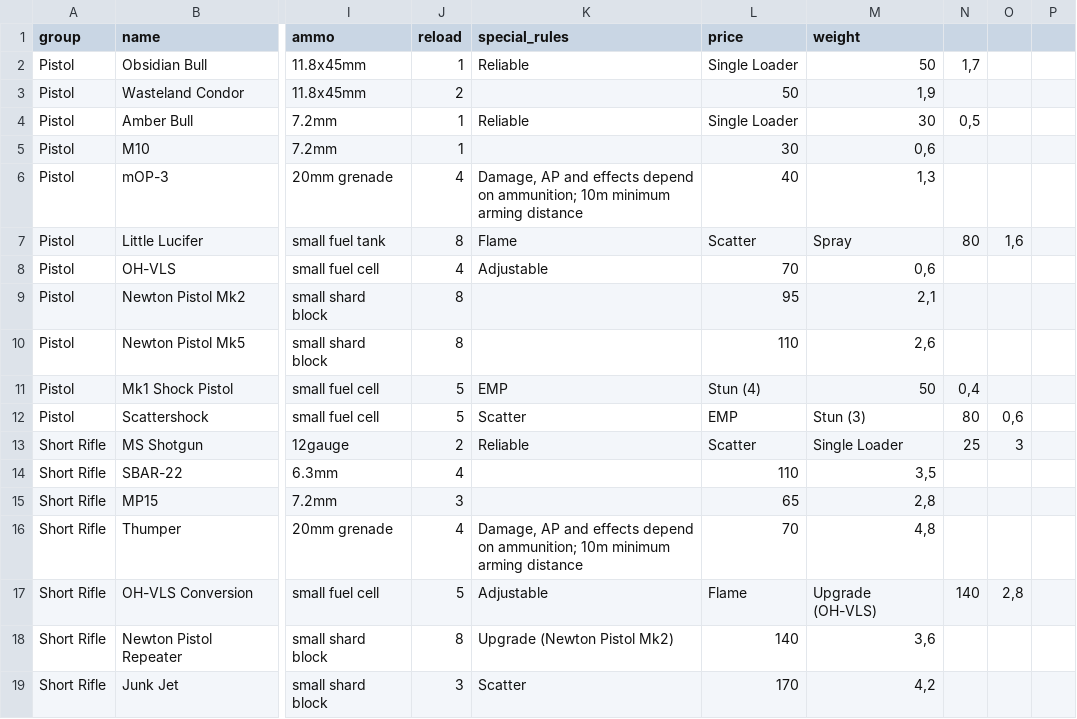
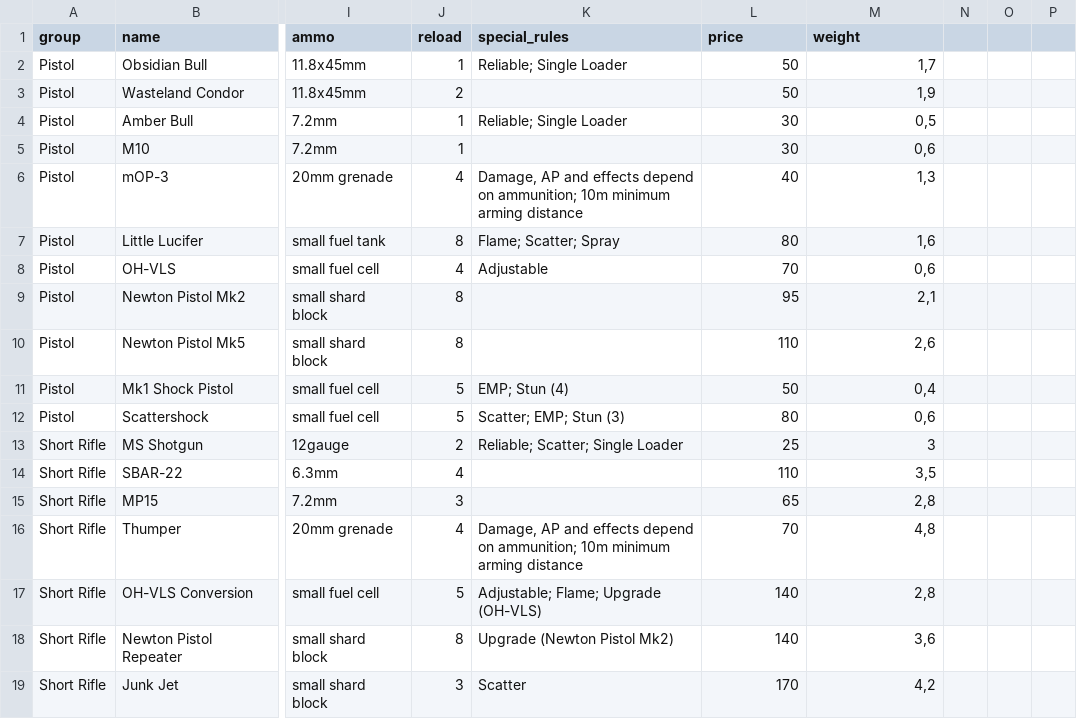
Before and after one commit to lHeidbreder/neon-rules, a CSV file: core-rulebook/equipment/rangedweapons.csv, drawn as a sheet; only a part is shown, gaps mark what is left out; the diff covers the shown part only; the diff names each change by its address in the sheet, - before the commit and + after, or states it on an @@ line.

```diff
--- a/core-rulebook/equipment/rangedweapons.csv
+++ b/core-rulebook/equipment/rangedweapons.csv
-K2 (special_rules): Reliable
+K2 (special_rules): Reliable; Single Loader
-L2 (price): Single Loader
+L2 (price): 50
-M2 (weight): 50
+M2 (weight): 1,7
-N2: 1,7
+N2: (empty)
-K4 (special_rules): Reliable
+K4 (special_rules): Reliable; Single Loader
-L4 (price): Single Loader
+L4 (price): 30
-M4 (weight): 30
+M4 (weight): 0,5
-N4: 0,5
+N4: (empty)
-K7 (special_rules): Flame
+K7 (special_rules): Flame; Scatter; Spray
-L7 (price): Scatter
+L7 (price): 80
-M7 (weight): Spray
+M7 (weight): 1,6
-N7: 80
+N7: (empty)
-O7: 1,6
+O7: (empty)
-K11 (special_rules): EMP
+K11 (special_rules): EMP; Stun (4)
-L11 (price): Stun (4)
+L11 (price): 50
-M11 (weight): 50
+M11 (weight): 0,4
-N11: 0,4
+N11: (empty)
-K12 (special_rules): Scatter
+K12 (special_rules): Scatter; EMP; Stun (3)
-L12 (price): EMP
+L12 (price): 80
-M12 (weight): Stun (3)
+M12 (weight): 0,6
-N12: 80
+N12: (empty)
-O12: 0,6
+O12: (empty)
-K13 (special_rules): Reliable
+K13 (special_rules): Reliable; Scatter; Single Loader
-L13 (price): Scatter
+L13 (price): 25
-M13 (weight): Single Loader
+M13 (weight): 3
-N13: 25
+N13: (empty)
-O13: 3
+O13: (empty)
-K17 (special_rules): Adjustable
+K17 (special_rules): Adjustable; Flame; Upgrade (OH-VLS)
-L17 (price): Flame
+L17 (price): 140
-M17 (weight): Upgrade (OH-VLS)
+M17 (weight): 2,8
-N17: 140
+N17: (empty)
-O17: 2,8
+O17: (empty)
```
Also changed, not shown: 94 edited cells elsewhere in this file, 2 other files.
